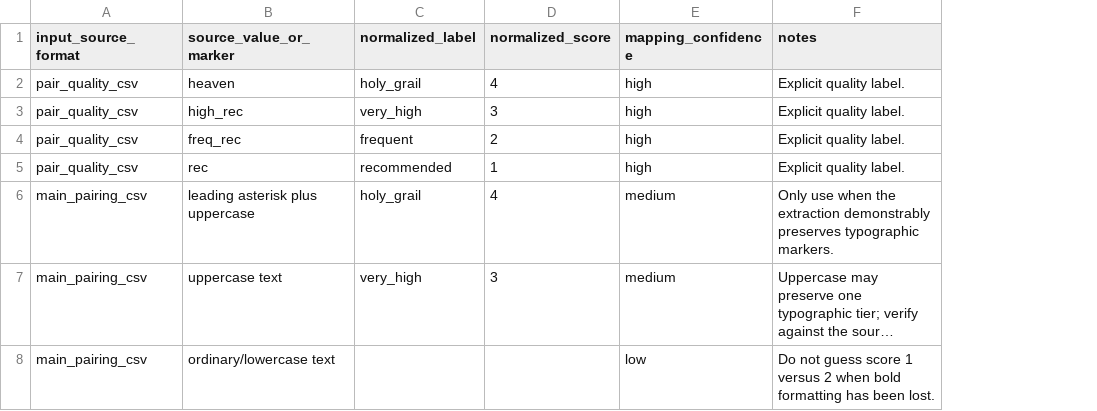
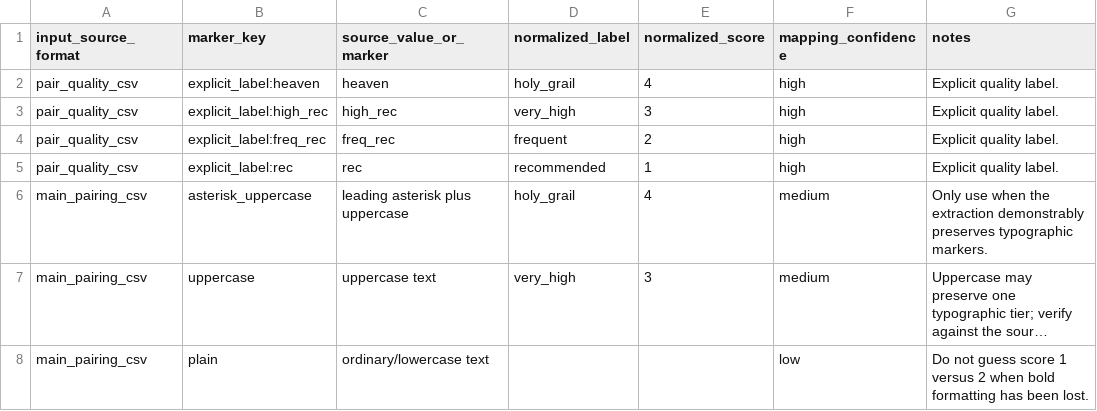
Before and after one commit to sveci2/flavor-pairing, a CSV file: data/sample/strength_mappings.csv, drawn as a sheet; long unchanged cells end in …; the diff names each change by its address in the sheet, - before the commit and + after, or states it on an @@ line.

Commit message:
Finalize data foundation architecture
Add stable source identity, run membership, durable review decisions, parser configuration, and phased implementation plan.

```diff
--- a/data/sample/strength_mappings.csv
+++ b/data/sample/strength_mappings.csv
+column B (marker_key), rows 2-8: explicit_label:heaven | explicit_label:high_rec | explicit_label:freq_rec | explicit_label:rec | asterisk_uppercase | uppercase | plain
```
Also changed, not shown: 10 other files.
